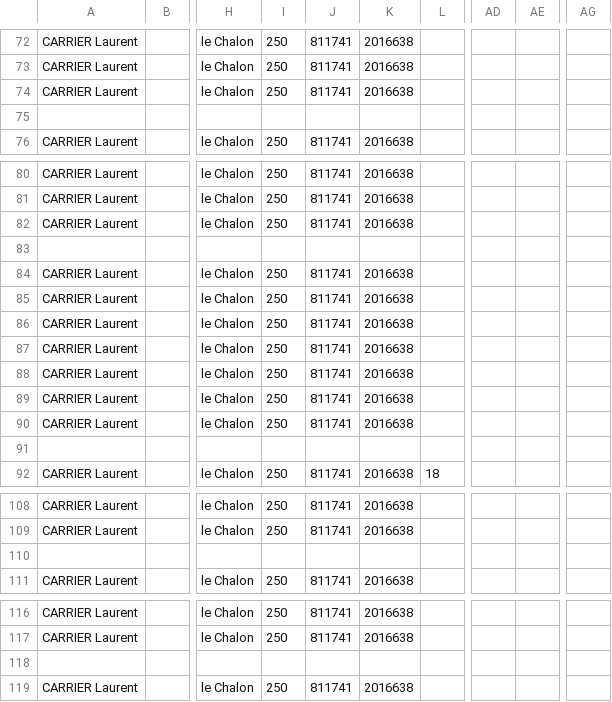
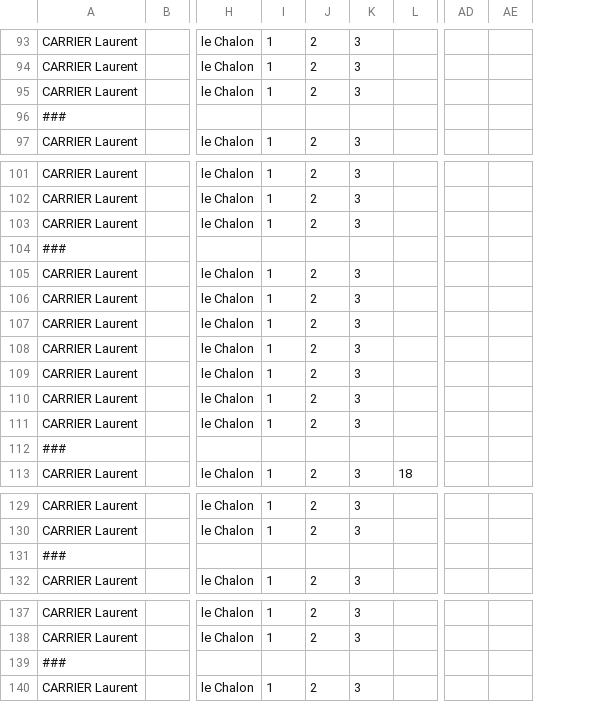
Before and after one commit to alexandresoro/ouca, a CSV file: test-files/inputs/donnees.csv, drawn as a sheet; only a part is shown, gaps mark what is left out; removed rows and columns are numbered as before the commit, all else as after; the diff covers the shown part only; the diff names each change by its address in the sheet, - before the commit and + after, or states it on an @@ line.

```diff
--- a/test-files/inputs/donnees.csv
+++ b/test-files/inputs/donnees.csv
-column I, rows 72-76: 250 | 250 | 250 |  | 250; rows 80-92: 250 | 250 | 250 |  | 250 | 250 | 250 | 250 | 250 | 250 | 250 |  | 250; rows 108-111: 250 | 250 |  | 250; rows 116-119: 250 | 250 |  | 250
-column J, rows 72-76: 811741 | 811741 | 811741 |  | 811741; rows 80-92: 811741 | 811741 | 811741 |  | 811741 | 811741 | 811741 | 811741 | 811741 | 811741 | 811741 |  | 811741; rows 108-111: 811741 | 811741 |  | 811741; rows 116-119: 811741 | 811741 |  | 811741
-column K, rows 72-76: 2016638 | 2016638 | 2016638 |  | 2016638; rows 80-92: 2016638 | 2016638 | 2016638 |  | 2016638 | 2016638 | 2016638 | 2016638 | 2016638 | 2016638 | 2016638 |  | 2016638; rows 108-111: 2016638 | 2016638 |  | 2016638; rows 116-119: 2016638 | 2016638 |  | 2016638
+column I, rows 93-97: 1 | 1 | 1 |  | 1; rows 101-113: 1 | 1 | 1 |  | 1 | 1 | 1 | 1 | 1 | 1 | 1 |  | 1; rows 129-132: 1 | 1 |  | 1; rows 137-140: 1 | 1 |  | 1
+column J, rows 93-97: 2 | 2 | 2 |  | 2; rows 101-113: 2 | 2 | 2 |  | 2 | 2 | 2 | 2 | 2 | 2 | 2 |  | 2; rows 129-132: 2 | 2 |  | 2; rows 137-140: 2 | 2 |  | 2
+column K, rows 93-97: 3 | 3 | 3 |  | 3; rows 101-113: 3 | 3 | 3 |  | 3 | 3 | 3 | 3 | 3 | 3 | 3 |  | 3; rows 129-132: 3 | 3 |  | 3; rows 137-140: 3 | 3 |  | 3
-column AE, empty
+column AE, empty
-column AG, empty
-A96: (empty)
+A96: ###
-A104: (empty)
+A104: ###
-A112: (empty)
+A112: ###
-A131: (empty)
+A131: ###
-A139: (empty)
+A139: ###
```
Also changed, not shown: 23 added rows, 2 removed rows and 31 edited cells elsewhere in this file, 1 other file.
